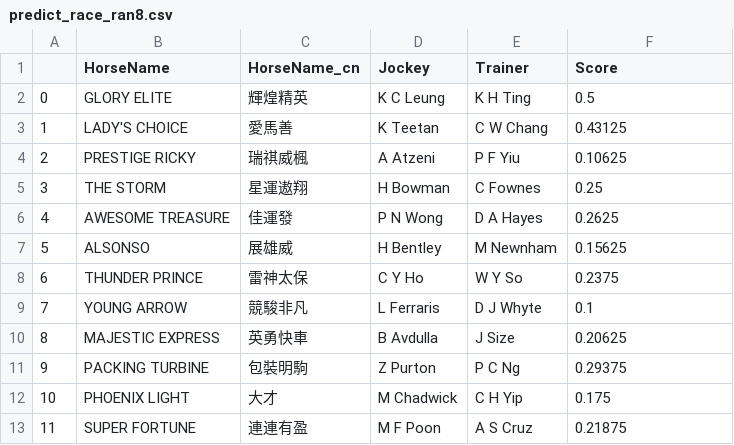
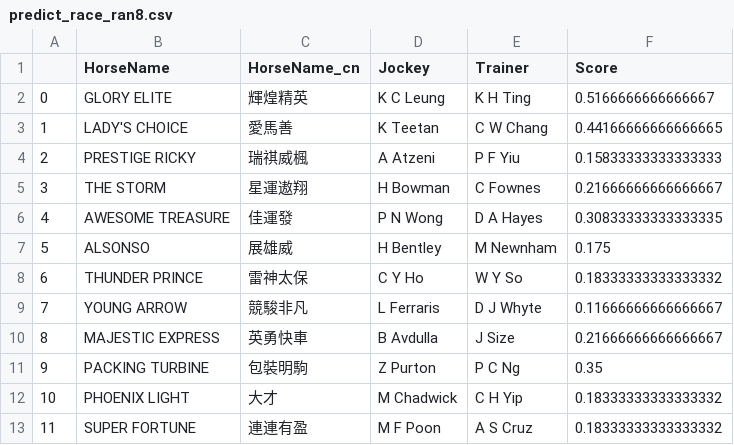
Before and after one commit to monkeynyp/horsegame, a CSV file: racecard/data/predict_race_ran8.csv, drawn as a sheet.

```diff
--- a/racecard/data/predict_race_ran8.csv
+++ b/racecard/data/predict_race_ran8.csv
@@ -1,13 +1,13 @@
 ,HorseName,HorseName_cn,Jockey,Trainer,Score
-0,GLORY ELITE,輝煌精英,K C Leung,K H Ting,0.5
-1,LADY'S CHOICE,愛馬善,K Teetan,C W Chang,0.43125
-2,PRESTIGE RICKY,瑞祺威楓,A Atzeni,P F Yiu,0.10625
-3,THE STORM,星運遨翔,H Bowman,C Fownes,0.25
-4,AWESOME TREASURE,佳運發,P N Wong,D A Hayes,0.2625
-5,ALSONSO,展雄威,H Bentley,M Newnham,0.15625
-6,THUNDER PRINCE,雷神太保,C Y Ho,W Y So,0.2375
-7,YOUNG ARROW,競駿非凡,L Ferraris,D J Whyte,0.1
-8,MAJESTIC EXPRESS,英勇快車,B Avdulla,J Size,0.20625
-9,PACKING TURBINE,包裝明駒,Z Purton,P C Ng,0.29375
-10,PHOENIX LIGHT,大才,M Chadwick,C H Yip,0.175
-11,SUPER FORTUNE,連連有盈,M F Poon,A S Cruz,0.21875
+0,GLORY ELITE,輝煌精英,K C Leung,K H Ting,0.5166666666666667
+1,LADY'S CHOICE,愛馬善,K Teetan,C W Chang,0.44166666666666665
+2,PRESTIGE RICKY,瑞祺威楓,A Atzeni,P F Yiu,0.15833333333333333
+3,THE STORM,星運遨翔,H Bowman,C Fownes,0.21666666666666667
+4,AWESOME TREASURE,佳運發,P N Wong,D A Hayes,0.30833333333333335
+5,ALSONSO,展雄威,H Bentley,M Newnham,0.175
+6,THUNDER PRINCE,雷神太保,C Y Ho,W Y So,0.18333333333333332
+7,YOUNG ARROW,競駿非凡,L Ferraris,D J Whyte,0.11666666666666667
+8,MAJESTIC EXPRESS,英勇快車,B Avdulla,J Size,0.21666666666666667
+9,PACKING TURBINE,包裝明駒,Z Purton,P C Ng,0.35
+10,PHOENIX LIGHT,大才,M Chadwick,C H Yip,0.18333333333333332
+11,SUPER FORTUNE,連連有盈,M F Poon,A S Cruz,0.18333333333333332
```
Also changed, not shown: racecard/data/predict_race_ran3.csv, racecard/data/predict_race_ran5.csv, 7 other files.
